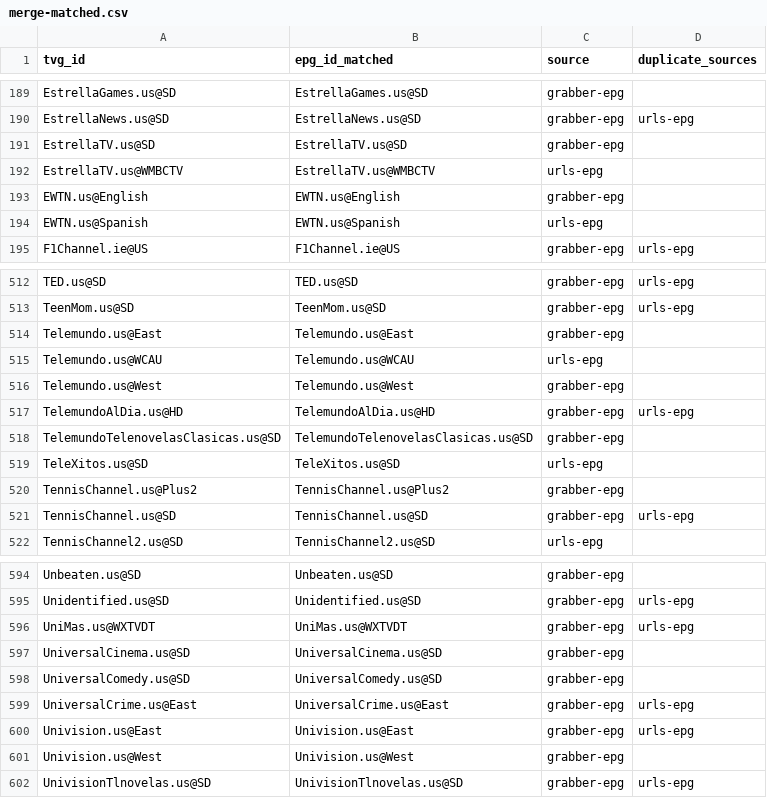
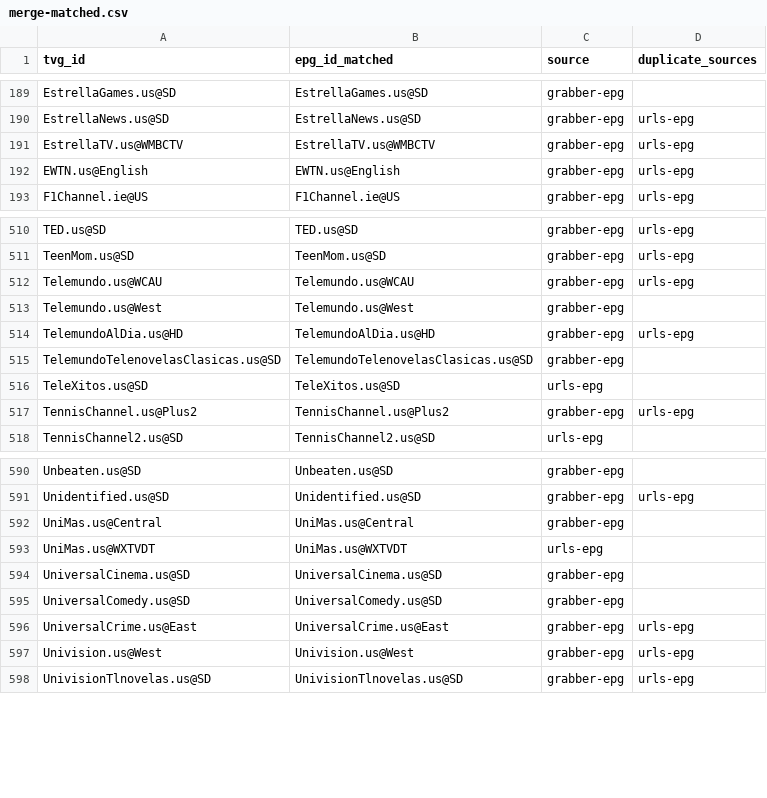
Before and after one commit to umarjamilpc/EPG-LIST-GEN, a CSV file: epgs/US/reports/merge-matched.csv, drawn as a sheet; only a part is shown, gaps mark what is left out; the diff covers the shown part only.

```diff
--- a/epgs/US/reports/merge-matched.csv
+++ b/epgs/US/reports/merge-matched.csv
@@ -190,6 +190,4 @@ EstrellaGames.us@SD,EstrellaGames.us@SD,grabber-epg,
 EstrellaNews.us@SD,EstrellaNews.us@SD,grabber-epg,urls-epg
-EstrellaTV.us@SD,EstrellaTV.us@SD,grabber-epg,
-EstrellaTV.us@WMBCTV,EstrellaTV.us@WMBCTV,urls-epg,
-EWTN.us@English,EWTN.us@English,grabber-epg,
-EWTN.us@Spanish,EWTN.us@Spanish,urls-epg,
+EstrellaTV.us@WMBCTV,EstrellaTV.us@WMBCTV,grabber-epg,urls-epg
+EWTN.us@English,EWTN.us@English,grabber-epg,urls-epg
 F1Channel.ie@US,F1Channel.ie@US,grabber-epg,urls-epg
@@ -513,4 +511,3 @@ TED.us@SD,TED.us@SD,grabber-epg,urls-epg
 TeenMom.us@SD,TeenMom.us@SD,grabber-epg,urls-epg
-Telemundo.us@East,Telemundo.us@East,grabber-epg,
-Telemundo.us@WCAU,Telemundo.us@WCAU,urls-epg,
+Telemundo.us@WCAU,Telemundo.us@WCAU,grabber-epg,urls-epg
 Telemundo.us@West,Telemundo.us@West,grabber-epg,
@@ -519,4 +516,3 @@ TelemundoTelenovelasClasicas.us@SD,TelemundoTelenovelasClasicas.us@SD,grabber-ep
 TeleXitos.us@SD,TeleXitos.us@SD,urls-epg,
-TennisChannel.us@Plus2,TennisChannel.us@Plus2,grabber-epg,
-TennisChannel.us@SD,TennisChannel.us@SD,grabber-epg,urls-epg
+TennisChannel.us@Plus2,TennisChannel.us@Plus2,grabber-epg,urls-epg
 TennisChannel2.us@SD,TennisChannel2.us@SD,urls-epg,
@@ -595,3 +591,4 @@ Unbeaten.us@SD,Unbeaten.us@SD,grabber-epg,
 Unidentified.us@SD,Unidentified.us@SD,grabber-epg,urls-epg
-UniMas.us@WXTVDT,UniMas.us@WXTVDT,grabber-epg,urls-epg
+UniMas.us@Central,UniMas.us@Central,grabber-epg,
+UniMas.us@WXTVDT,UniMas.us@WXTVDT,urls-epg,
 UniversalCinema.us@SD,UniversalCinema.us@SD,grabber-epg,
@@ -599,4 +596,3 @@ UniversalComedy.us@SD,UniversalComedy.us@SD,grabber-epg,
 UniversalCrime.us@East,UniversalCrime.us@East,grabber-epg,urls-epg
-Univision.us@East,Univision.us@East,grabber-epg,urls-epg
-Univision.us@West,Univision.us@West,grabber-epg,
+Univision.us@West,Univision.us@West,grabber-epg,urls-epg
 UnivisionTlnovelas.us@SD,UnivisionTlnovelas.us@SD,grabber-epg,urls-epg
```
Also changed, not shown: 2 added rows, 2 removed rows and 33 edited cells elsewhere in this file, epgs/US/reports/grabber-matched.csv, epgs/US/reports/urls-matched.csv, 12 other files.
